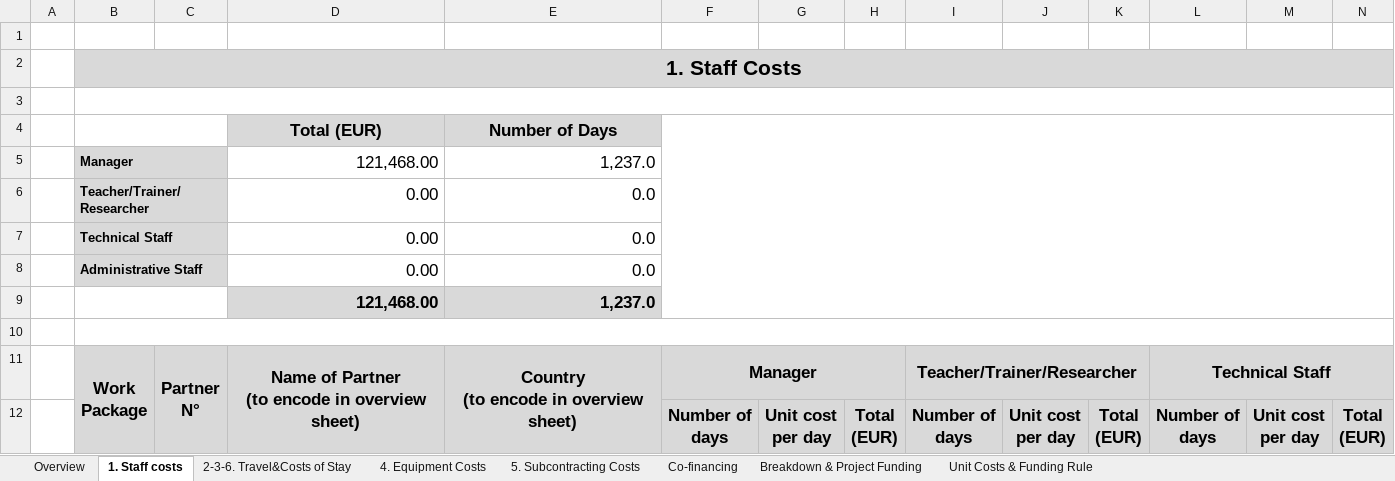
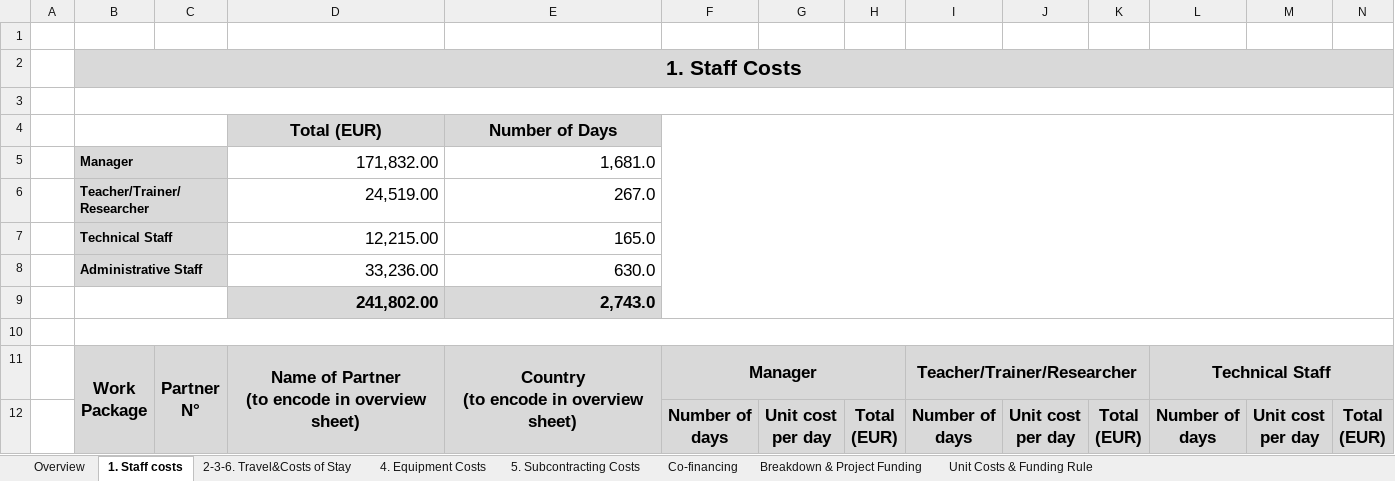
Before and after one commit to basilamed/Upravljanje-Softverskim-Projektima, an Excel workbook: Faza planiranja/Budzet.xlsm, sheet 1. Staff costs, drawn as a sheet; only a part is shown; values as stored, in another font and other column widths than the file's, no borders; charts and pictures and conditional formats not drawn; removed rows and columns are numbered as before the commit, all else as after; rows hold the shown columns only; the diff covers the shown part only; the diff names each change by its address in the sheet, - before the commit and + after, or states it on an @@ line.

Commit message:
budzet

```diff
--- a/Faza planiranja/Budzet.xlsm (sheet 1. Staff costs)
+++ b/Faza planiranja/Budzet.xlsm (sheet 1. Staff costs)
-row 5:  | Manager |  | 121,468.00 | 1,237.0
-row 6:  | Teacher/Trainer/Researcher |  | 0.00 | 0.0
-row 7:  | Technical Staff |  | 0.00 | 0.0
-row 8:  | Administrative Staff |  | 0.00 | 0.0
-row 9:  |  |  | 121,468.00 | 1,237.0
+row 5:  | Manager |  | 171,832.00 | 1,681.0
+row 6:  | Teacher/Trainer/Researcher |  | 24,519.00 | 267.0
+row 7:  | Technical Staff |  | 12,215.00 | 165.0
+row 8:  | Administrative Staff |  | 33,236.00 | 630.0
+row 9:  |  |  | 241,802.00 | 2,743.0
```
Also changed, not shown: 8 added rows, 3 removed rows and 101 edited cells elsewhere in this sheet, sheet Breakdown & Project Funding, sheet Overview, formulas that keep their value, charts or pictures.
